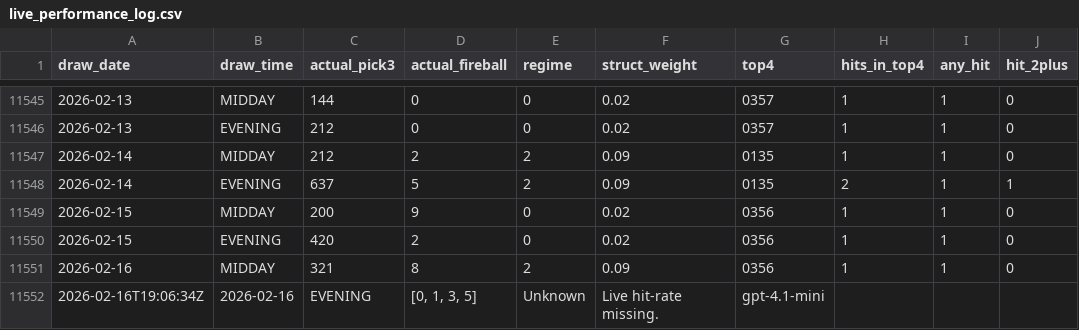
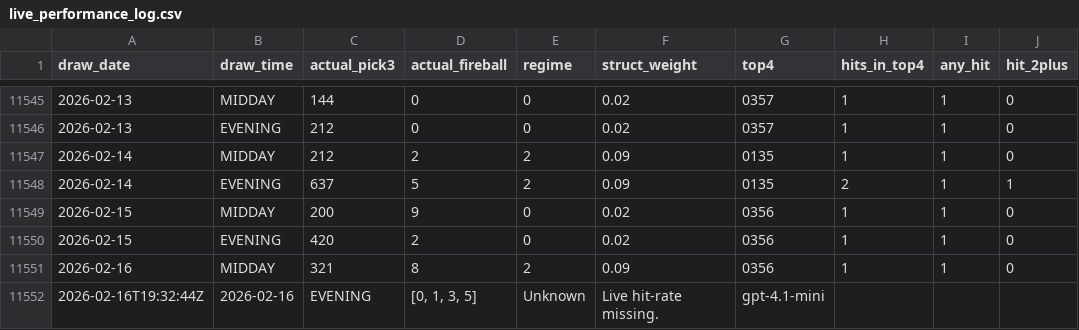
Before and after one commit to Fluffyballs78/il-pick3-pipeline, a CSV file: data/live_performance_log.csv, drawn as a sheet; only a part is shown, gaps mark what is left out.

```diff
--- a/data/live_performance_log.csv
+++ b/data/live_performance_log.csv
@@ -11551,2 +11551,2 @@ draw_date,draw_time,actual_pick3,actual_fireball,regime,struct_weight,top4,hits_
 2026-02-16,MIDDAY,321,8,2,0.09,0356,1,1,0
-2026-02-16T19:06:34Z,2026-02-16,EVENING,"[0, 1, 3, 5]",Unknown,Live hit-rate missing.,gpt-4.1-mini,,,
+2026-02-16T19:32:44Z,2026-02-16,EVENING,"[0, 1, 3, 5]",Unknown,Live hit-rate missing.,gpt-4.1-mini,,,
```
Also changed, not shown: 4 other files.
